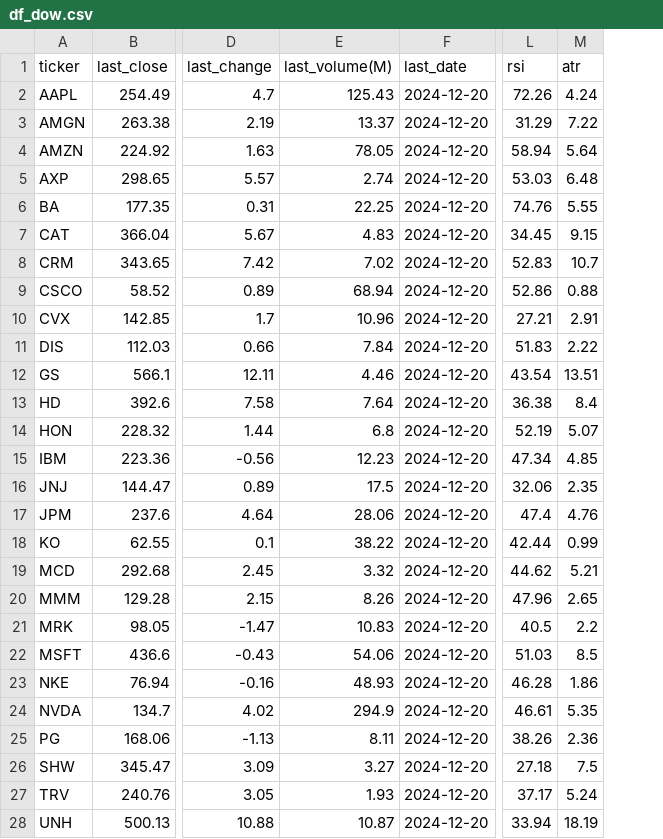
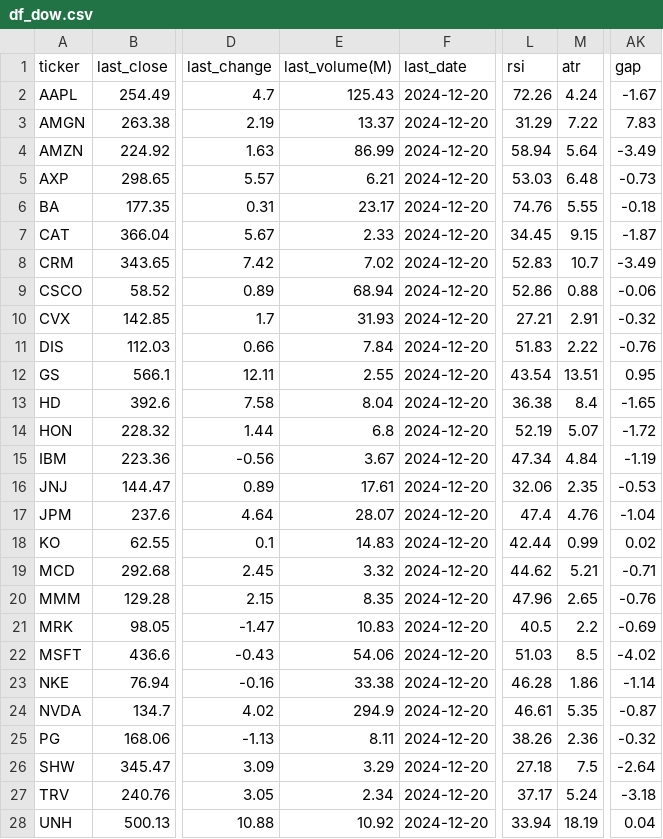
Before and after one commit to bhattathakur/snpdaily, a CSV file: df_dow.csv, drawn as a sheet; only a part is shown, gaps mark what is left out; the diff covers the shown part only; the diff names each change by its address in the sheet, - before the commit and + after, or states it on an @@ line.

```diff
--- a/df_dow.csv
+++ b/df_dow.csv
+column AK (gap), rows 2-28: -1.67 | 7.83 | -3.49 | -0.73 | -0.18 | -1.87 | -3.49 | -0.06 | -0.32 | -0.76 | 0.95 | -1.65 | -1.72 | -1.19 | -0.53 | -1.04 | 0.02 | -0.71 | -0.76 | -0.69 | -4.02 | -1.14 | -0.87 | -0.32 | -2.64 | -3.18 | 0.04
-E4 (last_volume(M)): 78.05
+E4 (last_volume(M)): 86.99
-E5 (last_volume(M)): 2.74
+E5 (last_volume(M)): 6.21
-E6 (last_volume(M)): 22.25
+E6 (last_volume(M)): 23.17
-E7 (last_volume(M)): 4.83
+E7 (last_volume(M)): 2.33
-E10 (last_volume(M)): 10.96
+E10 (last_volume(M)): 31.93
-E12 (last_volume(M)): 4.46
+E12 (last_volume(M)): 2.55
-E13 (last_volume(M)): 7.64
+E13 (last_volume(M)): 8.04
-E15 (last_volume(M)): 12.23
+E15 (last_volume(M)): 3.67
-M15 (atr): 4.85
+M15 (atr): 4.84
-E16 (last_volume(M)): 17.5
+E16 (last_volume(M)): 17.61
-E17 (last_volume(M)): 28.06
+E17 (last_volume(M)): 28.07
-E18 (last_volume(M)): 38.22
+E18 (last_volume(M)): 14.83
-E20 (last_volume(M)): 8.26
+E20 (last_volume(M)): 8.35
-E23 (last_volume(M)): 48.93
+E23 (last_volume(M)): 33.38
-E26 (last_volume(M)): 3.27
+E26 (last_volume(M)): 3.29
-E27 (last_volume(M)): 1.93
+E27 (last_volume(M)): 2.34
-E28 (last_volume(M)): 10.87
+E28 (last_volume(M)): 10.92
```
Also changed, not shown: 2 edited cells elsewhere in this file, df_nasdaq100.csv, df_nasdaqipo.csv, 2 other files.
